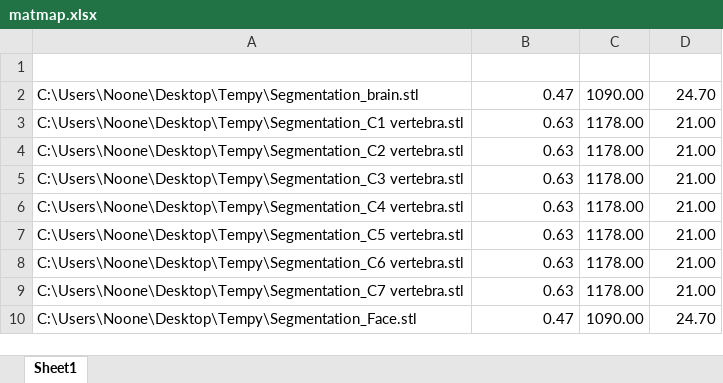
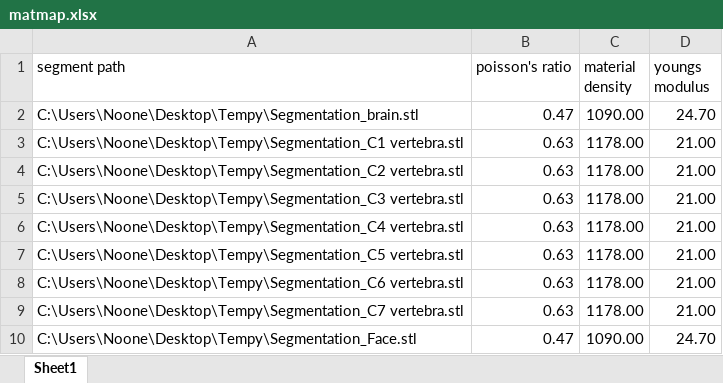
Before and after one commit to halfpastnoon/3MF-Workflow, an Excel workbook: Examples/matmap.xlsx, sheet Sheet1, drawn as a sheet; values as stored, in another font and other column widths than the file's, no borders; the diff names each change by its address in the sheet, - before the commit and + after, or states it on an @@ line.

```diff
--- a/Examples/matmap.xlsx (sheet Sheet1)
+++ b/Examples/matmap.xlsx (sheet Sheet1)
-row 1: (empty)
+row 1: segment path | poisson's ratio | material density | youngs modulus
```
Also changed, not shown: 4 other files.
